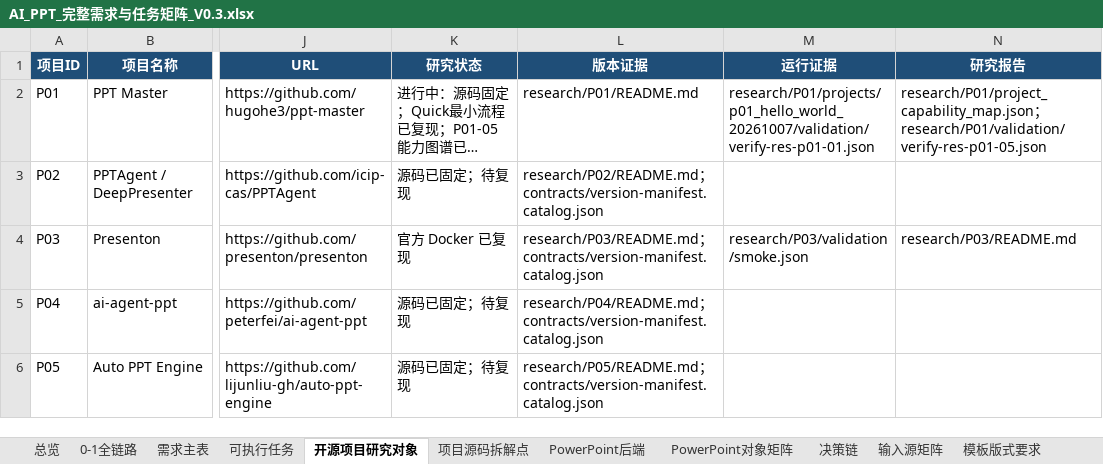
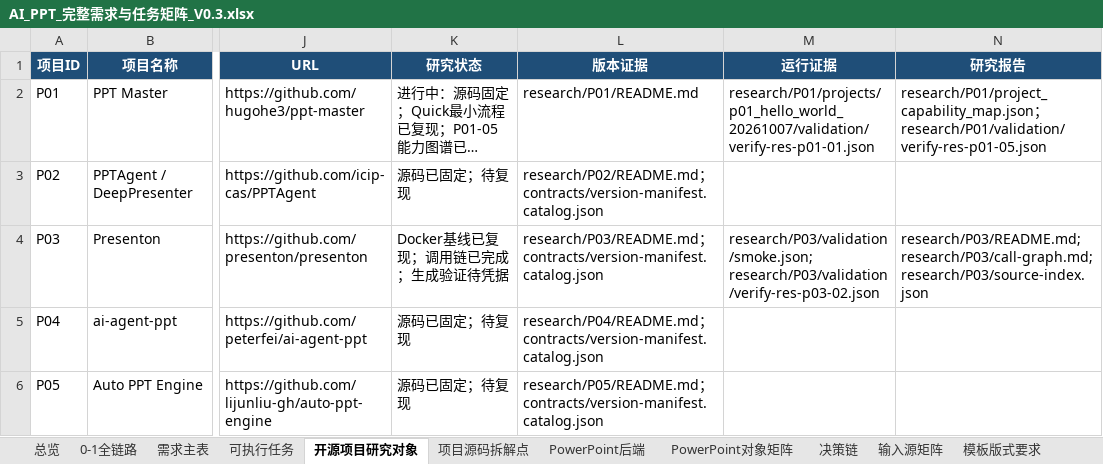
Before and after one commit to XXYoLoong/YoloongPPT, an Excel workbook: AI_PPT_完整需求与任务矩阵_V0.3.xlsx, sheet 开源项目研究对象, drawn as a sheet; only a part is shown, gaps mark what is left out; long unchanged cells end in …; values as stored, in another font and other column widths than the file's, no borders; conditional formats and table styles not drawn; the diff names each change by its address in the sheet, - before the commit and + after, or states it on an @@ line.

```diff
--- a/AI_PPT_完整需求与任务矩阵_V0.3.xlsx (sheet 开源项目研究对象)
+++ b/AI_PPT_完整需求与任务矩阵_V0.3.xlsx (sheet 开源项目研究对象)
-K4 (研究状态): 官方 Docker 已复现
+K4 (研究状态): Docker基线已复现；调用链已完成；生成验证待凭据
-M4 (运行证据): research/P03/validation/smoke.json
+M4 (运行证据): research/P03/validation/smoke.json; research/P03/validation/verify-res-p03-02.json
-N4 (研究报告): research/P03/README.md
+N4 (研究报告): research/P03/README.md; research/P03/call-graph.md; research/P03/source-index.json
```
Also changed, not shown: sheet 可执行任务, sheet 需求主表, sheet 总览, charts or pictures, 7 other files.
